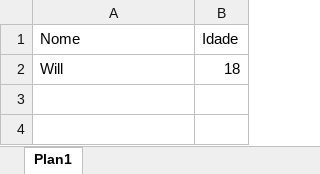
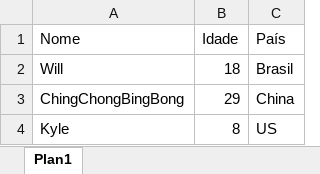
Before and after one commit to Willpine/APS-4-Semestre, an Excel workbook: Teste.xlsx, sheet Plan1, drawn as a sheet; values as stored, in another font and other column widths than the file's, no borders; the diff names each change by its address in the sheet, - before the commit and + after, or states it on an @@ line.

Commit message:
Adicionado loop para pular células no excel e variáveis para controlar quantas linhas queremos

```diff
--- a/Teste.xlsx (sheet Plan1)
+++ b/Teste.xlsx (sheet Plan1)
+column C (País), row 2: Brasil
+row 3: ChingChongBingBong | 29 | China
+row 4: Kyle | 8 | US
```
Also changed, not shown: 5 other files.
